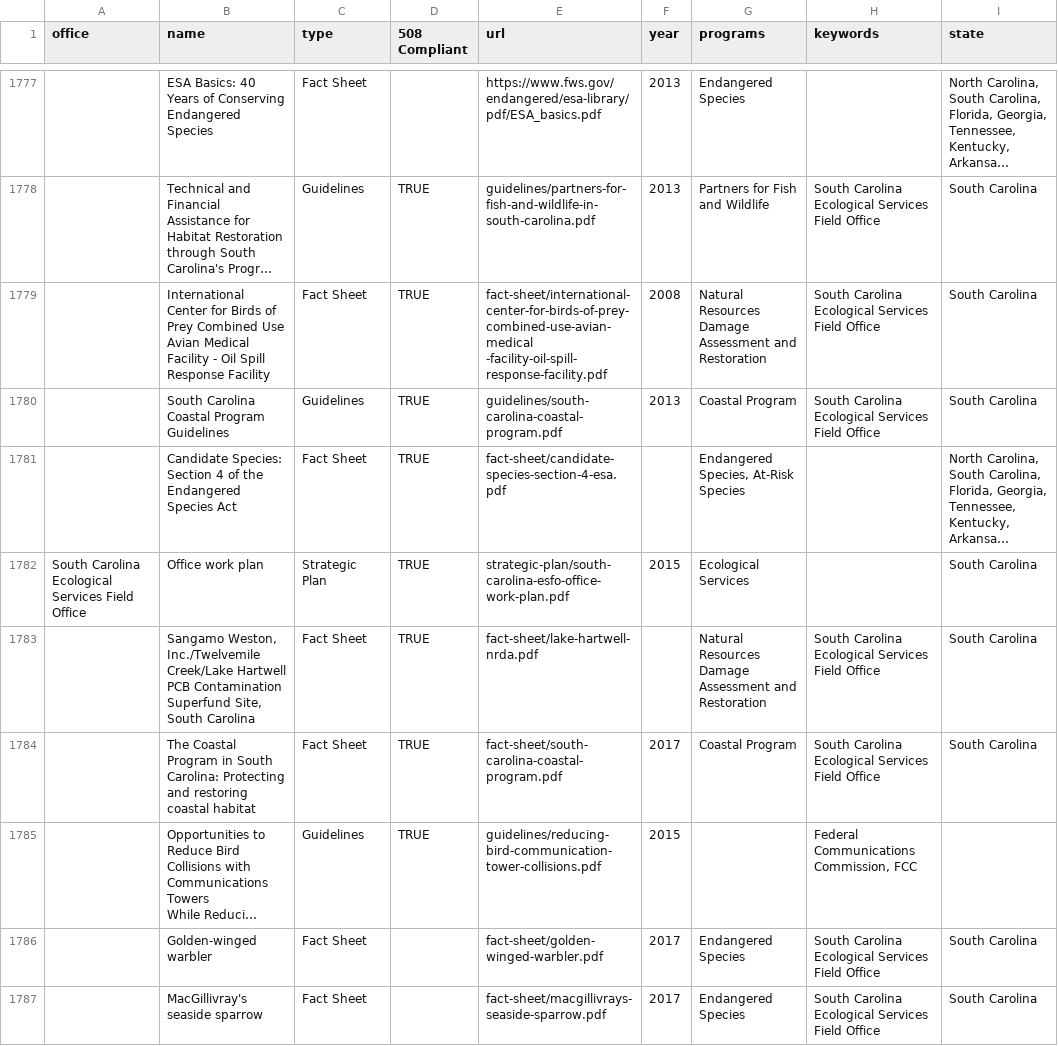
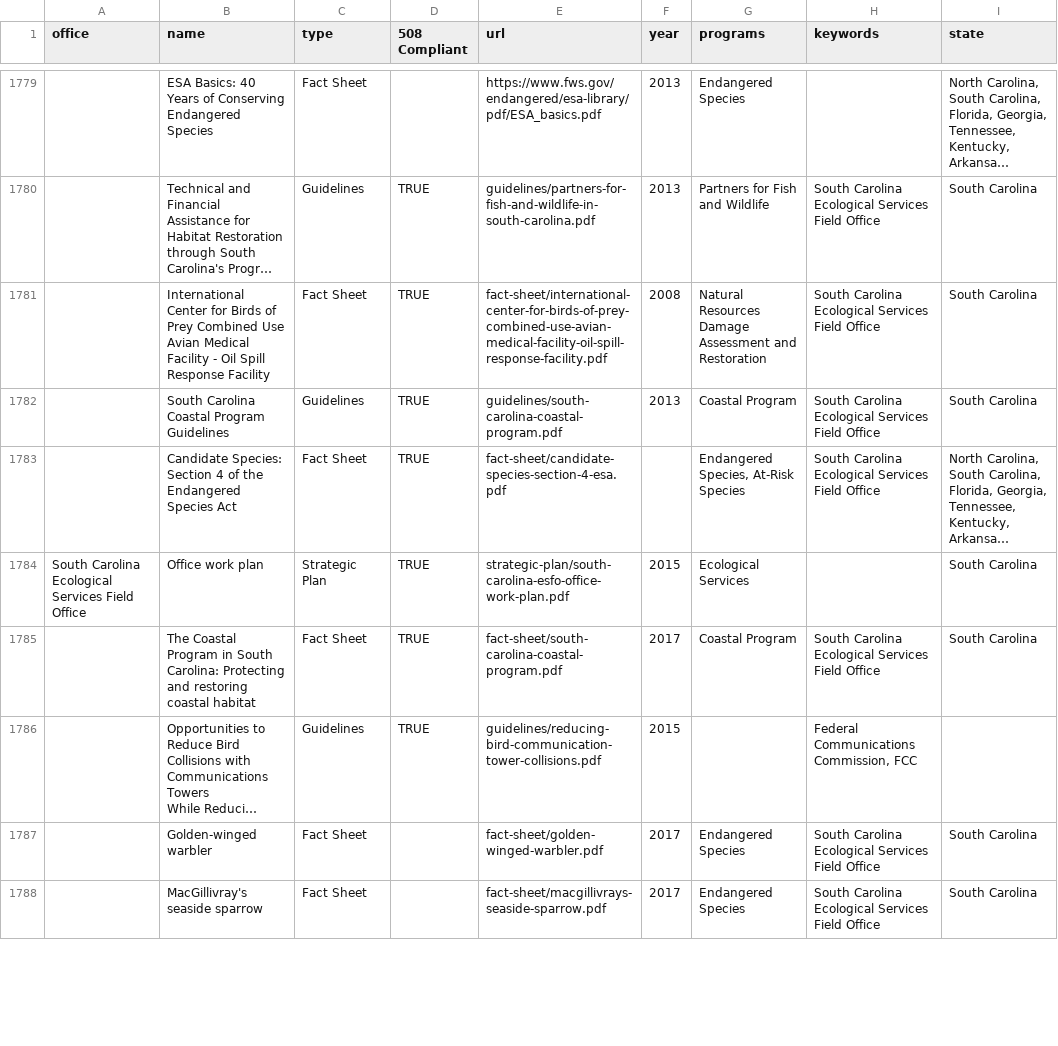
Before and after one commit to ktaylor63/southeast, a CSV file: src/data/reading-room-documents.csv, drawn as a sheet; only a part is shown, gaps mark what is left out; long unchanged cells end in …; removed rows and columns are numbered as before the commit, all else as after; ↵ is a line break in a cell; the diff covers the shown part only; the diff names each change by its address in the sheet, - before the commit and + after, or states it on an @@ line.

Commit message:
Update data files

```diff
--- a/src/data/reading-room-documents.csv
+++ b/src/data/reading-room-documents.csv
-E1781 (url): fact-sheet/international-center-for-birds-of-prey-combined-use-avian-medical ↵ -facility-oil-spill-response-facility.pdf
+E1781 (url): fact-sheet/international-center-for-birds-of-prey-combined-use-avian-medical-facility-oil-spill-response-facility.pdf
-H1783 (keywords): (empty)
+H1783 (keywords): South Carolina Ecological Services Field Office
-row 1783:  | Sangamo Weston, Inc./Twelvemile Creek/Lake Hartwell PCB Contamination Superfund Site, South Carolina | Fact Sheet | TRUE | fact-sheet/lake-hartwell-nrda.pdf |  | Natural Resources Damage Assessment and Restoration | South Carolina Ecological Services Field Office | South Carolina
```
Also changed, not shown: 17 added rows, 1 removed row and 53 edited cells elsewhere in this file, src/data/five-year-reviews.csv, src/data/friends-groups.csv, 1 other file.
